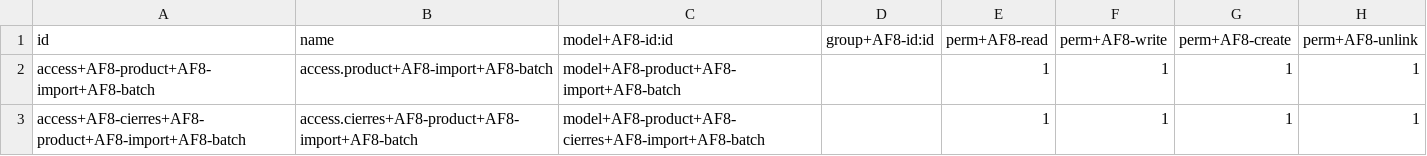
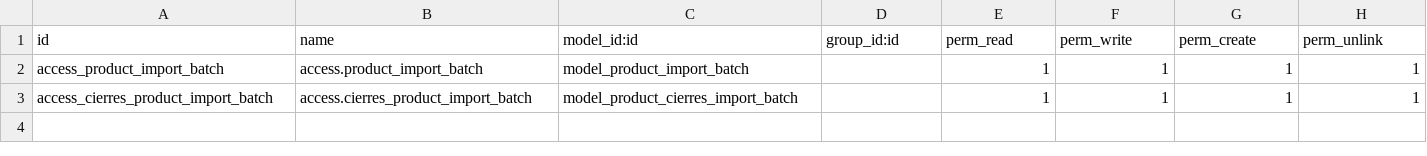
Before and after one commit to TerraColligo/Tradicionales, a CSV file: import_product_inventory/security/ir.model.access.csv, drawn as a sheet.

```diff
--- a/import_product_inventory/security/ir.model.access.csv
+++ b/import_product_inventory/security/ir.model.access.csv
@@ -1,3 +1,3 @@
-id,name,model+AF8-id:id,group+AF8-id:id,perm+AF8-read,perm+AF8-write,perm+AF8-create,perm+AF8-unlink
-access+AF8-product+AF8-import+AF8-batch,access.product+AF8-import+AF8-batch,model+AF8-product+AF8-import+AF8-batch,,1,1,1,1
-access+AF8-cierres+AF8-product+AF8-import+AF8-batch,access.cierres+AF8-product+AF8-import+AF8-batch,model+AF8-product+AF8-cierres+AF8-import+AF8-batch,,1,1,1,1
+id,name,model_id:id,group_id:id,perm_read,perm_write,perm_create,perm_unlink
+access_product_import_batch,access.product_import_batch,model_product_import_batch,,1,1,1,1
+access_cierres_product_import_batch,access.cierres_product_import_batch,model_product_cierres_import_batch,,1,1,1,1
```
Also changed, not shown: 1 other file.
